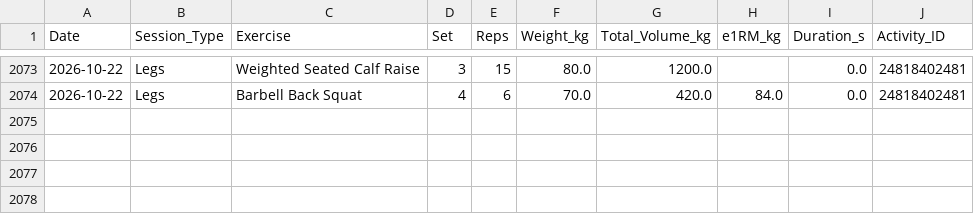
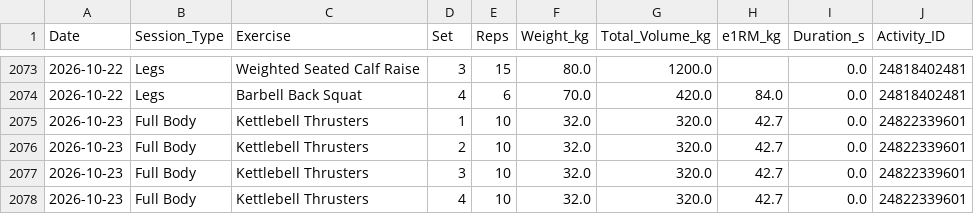
Before and after one commit to ayrtonxandre/agy, a CSV file: garmin_extracted_workouts.csv, drawn as a sheet; only a part is shown, gaps mark what is left out.

```diff
--- a/garmin_extracted_workouts.csv
+++ b/garmin_extracted_workouts.csv
@@ -2074 +2074,5 @@ Date,Session_Type,Exercise,Set,Reps,Weight_kg,Total_Volume_kg,e1RM_kg,Duration_s
 2026-10-22,Legs,Barbell Back Squat,4,6,70.0,420.0,84.0,0.0,24818402481
+2026-10-23,Full Body,Kettlebell Thrusters,1,10,32.0,320.0,42.7,0.0,24822339601
+2026-10-23,Full Body,Kettlebell Thrusters,2,10,32.0,320.0,42.7,0.0,24822339601
+2026-10-23,Full Body,Kettlebell Thrusters,3,10,32.0,320.0,42.7,0.0,24822339601
+2026-10-23,Full Body,Kettlebell Thrusters,4,10,32.0,320.0,42.7,0.0,24822339601
```
Also changed, not shown: garmin_all_activities.csv, garmin_workout_activities.csv, 9 other files.
